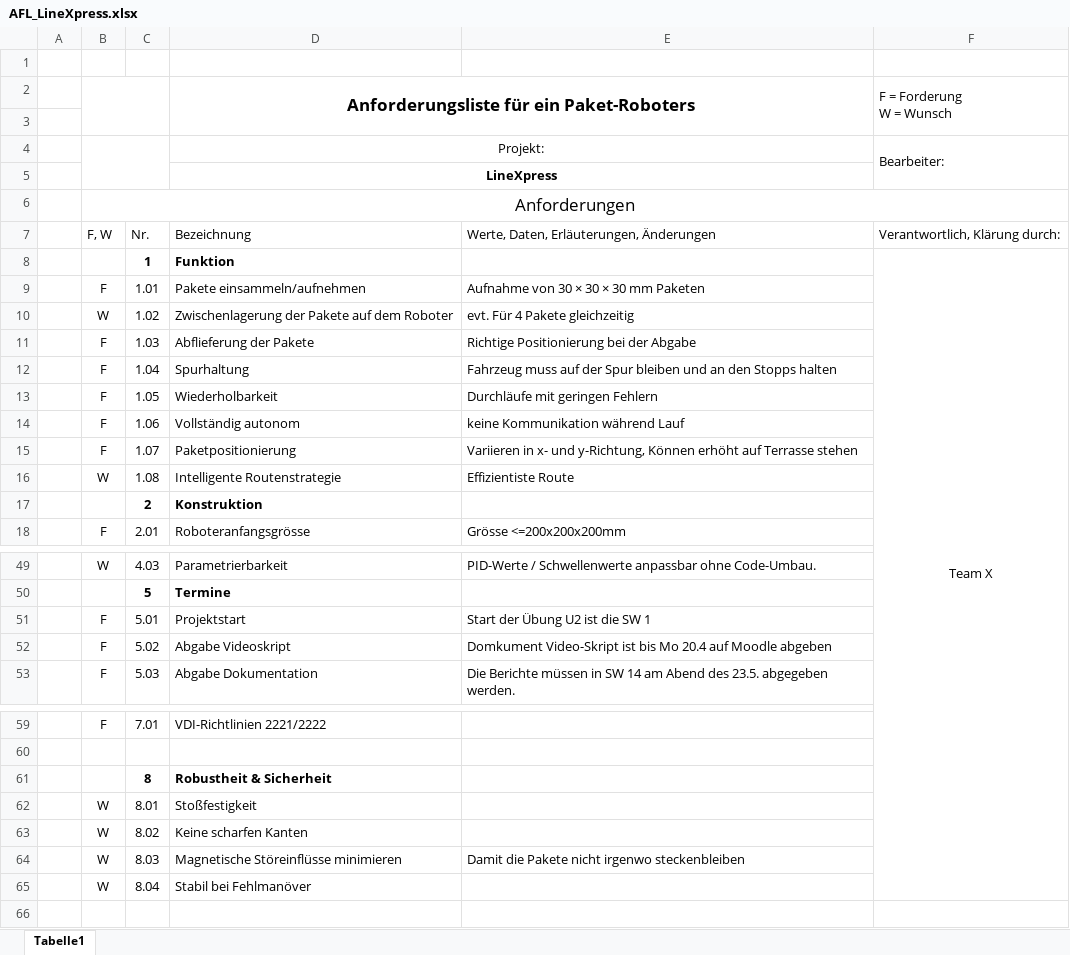
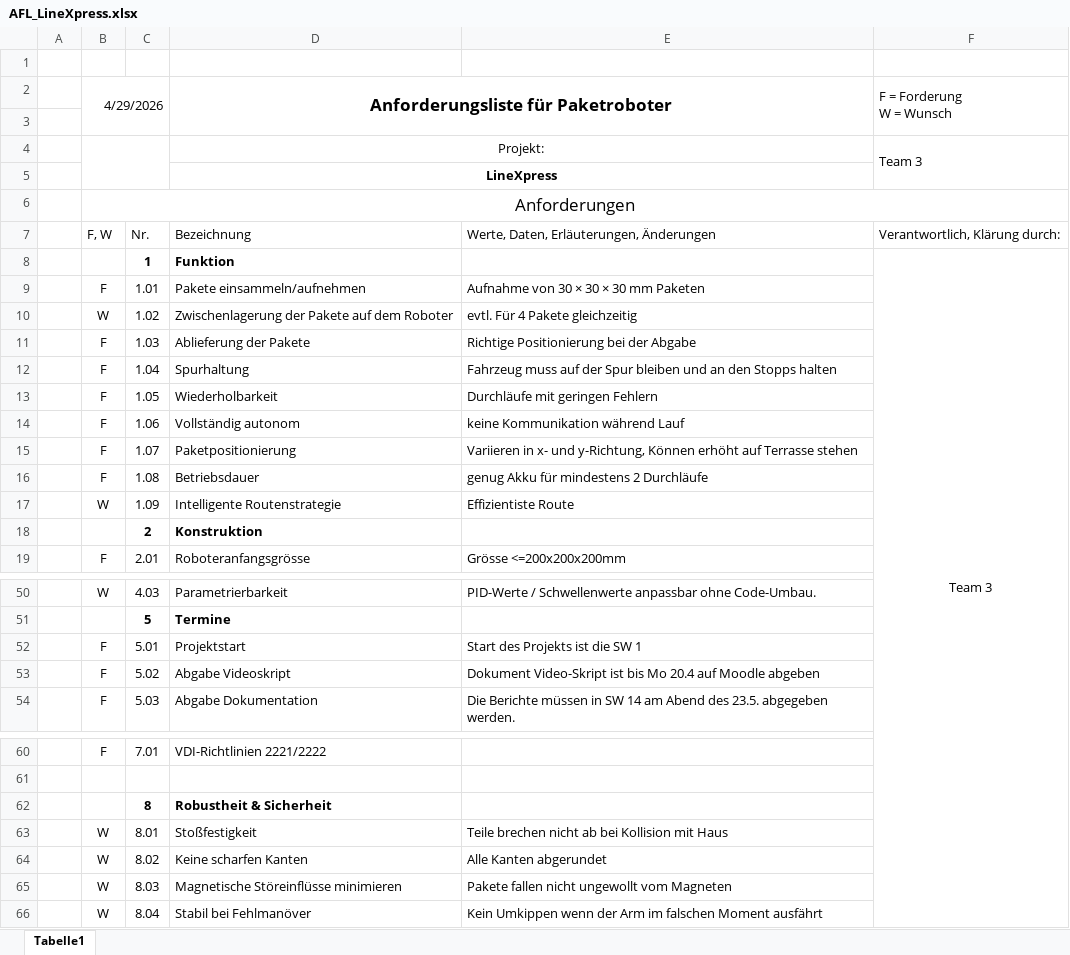
Before and after one commit to kaeptnegli/systems_engineering_pm2_documentation, an Excel workbook: Anforderungsliste/AFL_LineXpress.xlsx, sheet Tabelle1, drawn as a sheet; only a part is shown, gaps mark what is left out; values as stored, in another font and other column widths than the file's, no borders; addresses are those after the commit; the diff covers the shown part only; the diff names each change by its address in the sheet, - before the commit and + after, or states it on an @@ line.

Commit message:
Add files via upload

```diff
--- a/Anforderungsliste/AFL_LineXpress.xlsx (sheet Tabelle1)
+++ b/Anforderungsliste/AFL_LineXpress.xlsx (sheet Tabelle1)
-B2: (empty)
+B2: 4/29/2026
-D2: Anforderungsliste für ein Paket-Roboters
+D2: Anforderungsliste für Paketroboter
-F4 (F = Forderung W = Wunsch): Bearbeiter:
+F4 (F = Forderung W = Wunsch): Team 3
-F8 (F = Forderung W = Wunsch): Team X
+F8 (F = Forderung W = Wunsch): Team 3
-E10: evt. Für 4 Pakete gleichzeitig
+E10: evtl. Für 4 Pakete gleichzeitig
-D11: Abflieferung der Pakete
+D11: Ablieferung der Pakete
-B16 (4/29/2026): W
+B16 (4/29/2026): F
-D16: Intelligente Routenstrategie
+D16: Betriebsdauer
-E16: Effizientiste Route
+E16: genug Akku für mindestens 2 Durchläufe
+row 17:  | W | 1.09 | Intelligente Routenstrategie | Effizientiste Route
-E52: Start der Übung U2 ist die SW 1
+E52: Start des Projekts ist die SW 1
-E53: Domkument Video-Skript ist…
+E53: Dokument Video-Skript ist…
-E63: (empty)
+E63: Teile brechen nicht ab bei Kollision mit Haus
-E64: (empty)
+E64: Alle Kanten abgerundet
-E65: Damit die Pakete nicht irgenwo steckenbleiben
+E65: Pakete fallen nicht ungewollt vom Magneten
-E66: (empty)
+E66: Kein Umkippen wenn der Arm im falschen Moment ausfährt
```
Also changed, not shown: 3 edited cells elsewhere in this sheet.
